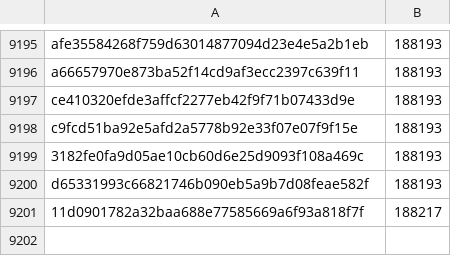
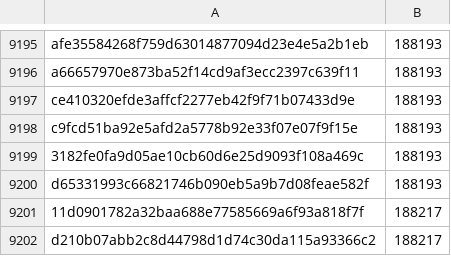
Before and after one commit to davelongdev/pybricks-micropython, a CSV file: nxt.csv, drawn as a sheet; only a part is shown, gaps mark what is left out; the diff names each change by its address in the sheet, - before the commit and + after, or states it on an @@ line.

Commit message:
nxt: Add d210b07a: 188217 (+0).

```diff
--- a/nxt.csv
+++ b/nxt.csv
+row 9202: d210b07abb2c8d44798d1d74c30da115a93366c2 | 188217
```
